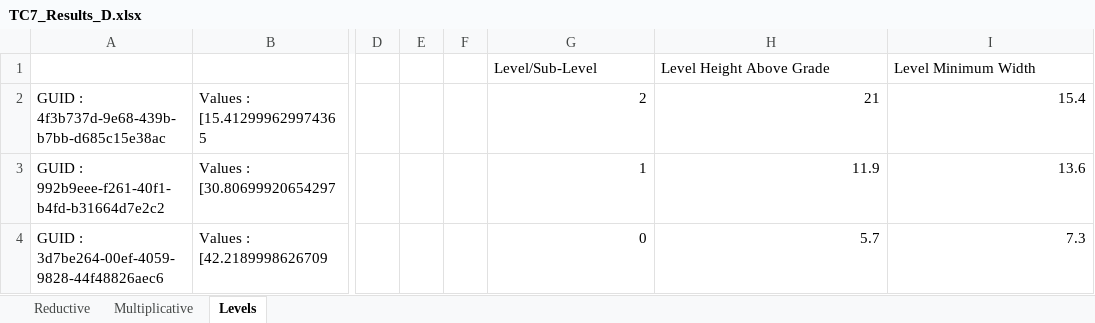
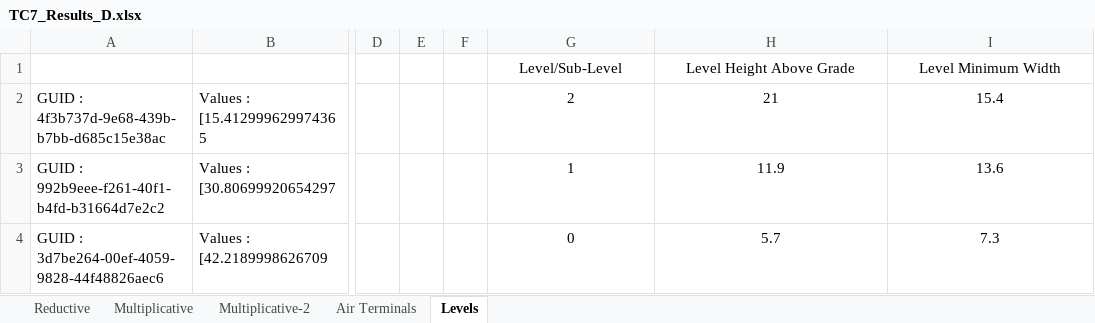
Before and after one commit to nventefs/LPSD, an Excel workbook: Test Case - 7/TC7_Results_D.xlsx, sheet Levels, drawn as a sheet; only a part is shown, gaps mark what is left out; values as stored, in another font and other column widths than the file's, no borders; the diff names each change by its address in the sheet, - before the commit and + after, or states it on an @@ line.

```diff
--- a/Test Case - 7/TC7_Results_D.xlsx (sheet Levels)
+++ b/Test Case - 7/TC7_Results_D.xlsx (sheet Levels)
+sheet tab: Multiplicative-2
+sheet tab: Air Terminals
-G1:I1 alignment: left
+G1:I1 alignment: center
-G2:I4 alignment: right
+G2:I4 alignment: center
```
Also changed, not shown: sheet Multiplicative, formulas that keep their value, 2 other files.
